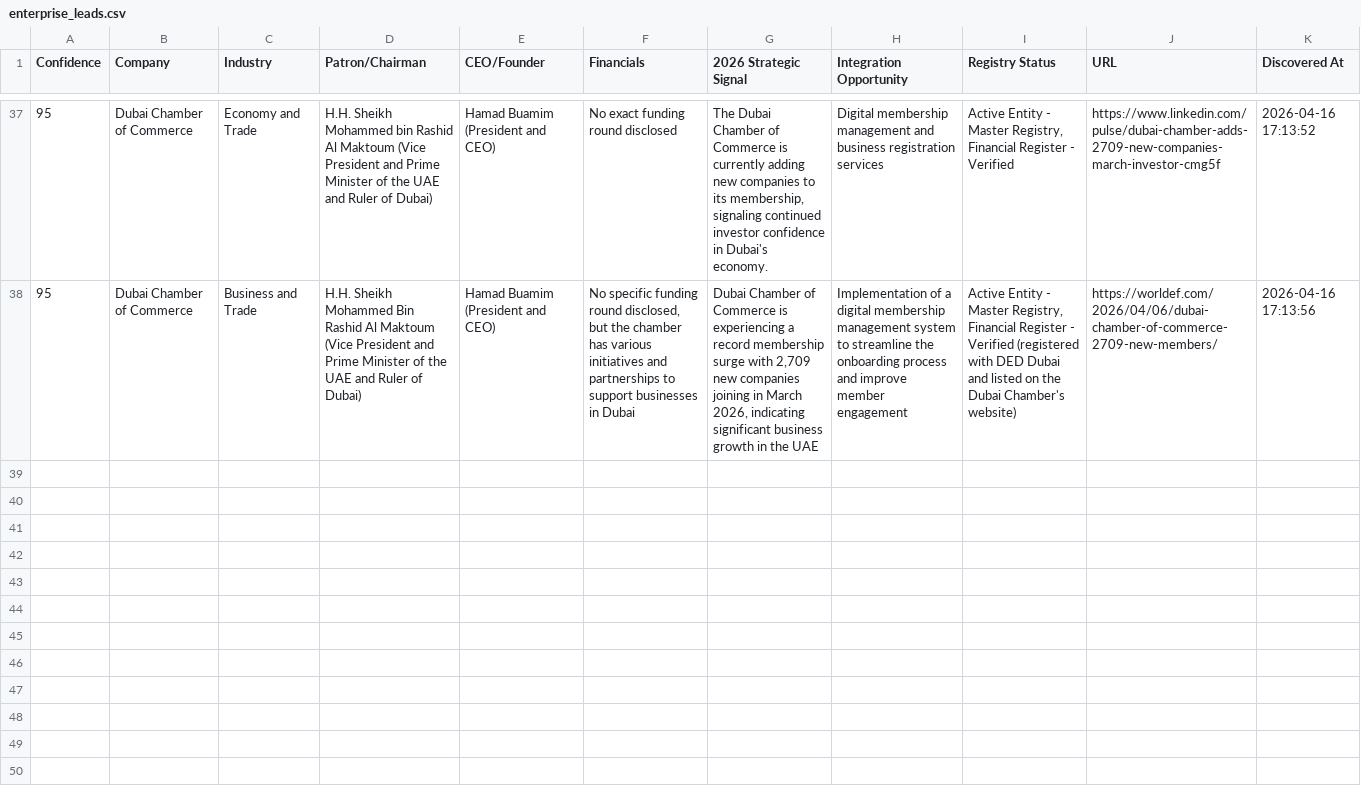
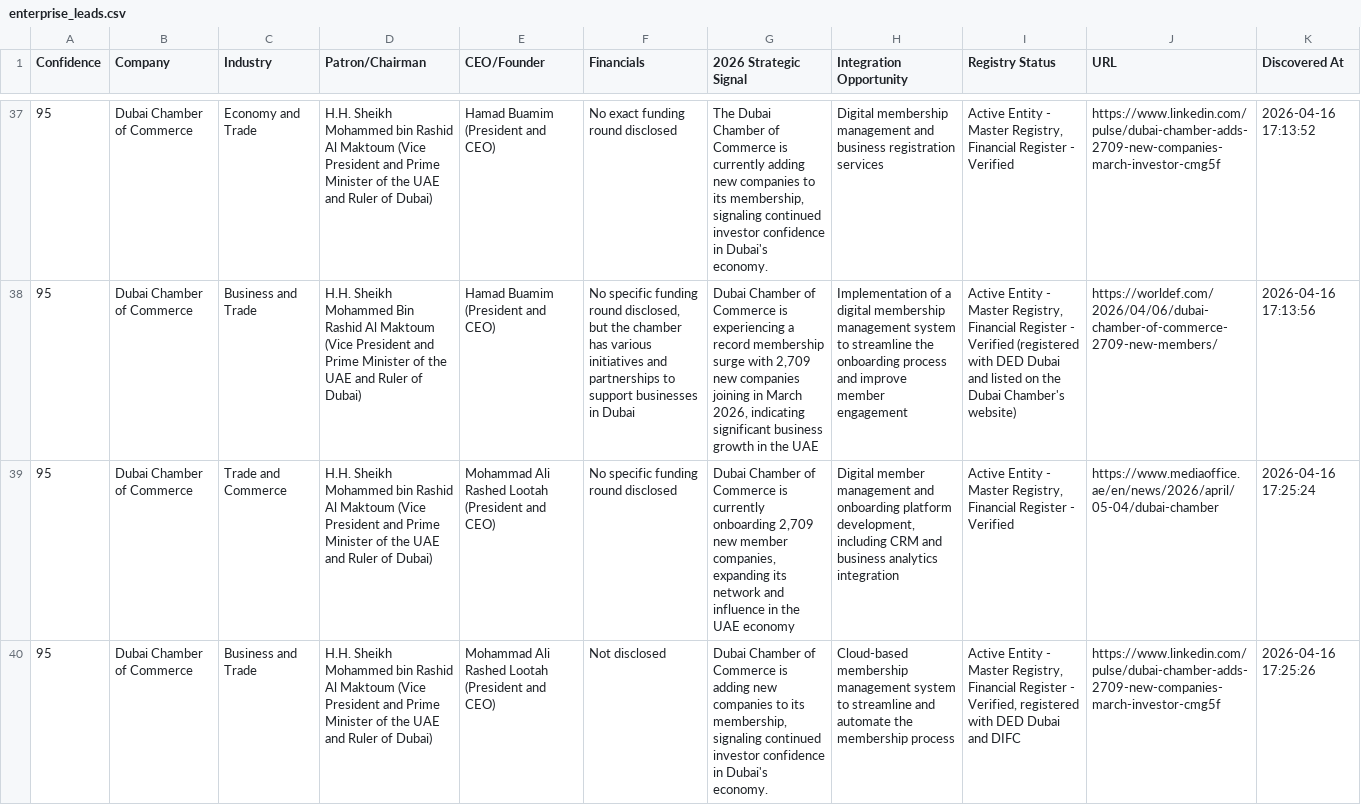
Before and after one commit to anuradhabudhar214-tech/lead_agent, a CSV file: enterprise_leads.csv, drawn as a sheet; only a part is shown, gaps mark what is left out; the diff names each change by its address in the sheet, - before the commit and + after, or states it on an @@ line.

Commit message:
📊 Intelligence Sync: Updated lead harvest backup

```diff
--- a/enterprise_leads.csv
+++ b/enterprise_leads.csv
+row 39: 95 | Dubai Chamber of Commerce | Trade and Commerce | H.H. Sheikh Mohammed bin Rashid Al Maktoum (Vice President and Prime Minister of the UAE and Ruler of Dubai) | Mohammad Ali Rashed Lootah (President and CEO) | No specific funding round disclosed | Dubai Chamber of Commerce is currently onboarding 2,709 new member companies, expanding its network and influence in the UAE economy | Digital member management and onboarding platform development, including CRM and business analytics integration | Active Entity - Master Registry, Financial Register - Verified | https://www.mediaoffice.ae/en/news/2026/april/05-04/dubai-chamber | 2026-04-16 17:25:24
+row 40: 95 | Dubai Chamber of Commerce | Business and Trade | H.H. Sheikh Mohammed bin Rashid Al Maktoum (Vice President and Prime Minister of the UAE and Ruler of Dubai) | Mohammad Ali Rashed Lootah (President and CEO) | Not disclosed | Dubai Chamber of Commerce is adding new companies to its membership, signaling continued investor confidence in Dubai's economy. | Cloud-based membership management system to streamline and automate the membership process | Active Entity - Master Registry, Financial Register - Verified, registered with DED Dubai and DIFC | https://www.linkedin.com/pulse/dubai-chamber-adds-2709-new-companies-march-investor-cmg5f | 2026-04-16 17:25:26
```
